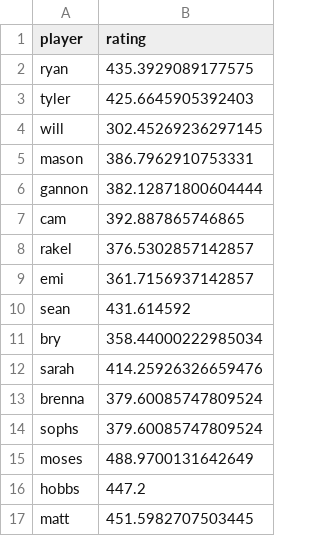
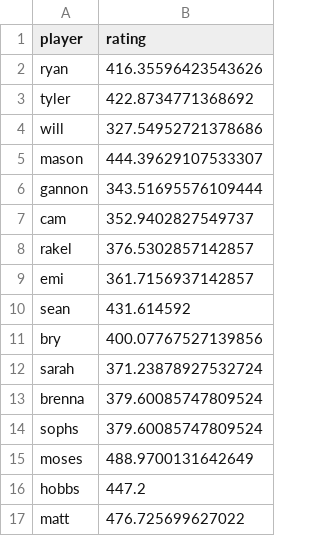
Before and after one commit to RyanYovichin/Cornhole-Elo, a CSV file: players.csv, drawn as a sheet.

```diff
--- a/players.csv
+++ b/players.csv
@@ -1,8 +1,8 @@
 player,rating
-ryan,435.3929089177575
-tyler,425.6645905392403
-will,302.45269236297145
-mason,386.7962910753331
-gannon,382.12871800604444
-cam,392.887865746865
+ryan,416.35596423543626
+tyler,422.8734771368692
+will,327.54952721378686
+mason,444.39629107533307
+gannon,343.51695576109444
+cam,352.9402827549737
 rakel,376.5302857142857
@@ -10,4 +10,4 @@ emi,361.7156937142857
 sean,431.614592
-bry,358.44000222985034
-sarah,414.25926326659476
+bry,400.07767527139856
+sarah,371.23878927532724
 brenna,379.60085747809524
@@ -16,2 +16,2 @@ moses,488.9700131642649
 hobbs,447.2
-matt,451.5982707503445
+matt,476.725699627022
```
Also changed, not shown: games.csv.
